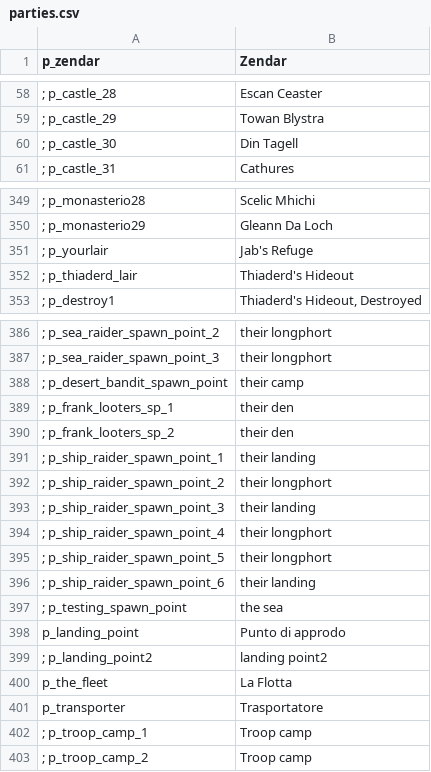
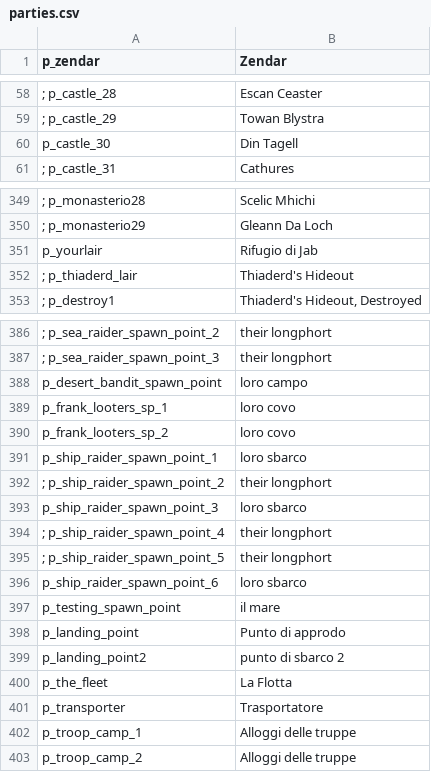
Before and after one commit to FabianoIlCapo/warband-vc-l10n, a CSV file: it/parties.csv, drawn as a sheet; only a part is shown, gaps mark what is left out; removed rows and columns are numbered as before the commit, all else as after; the diff covers the shown part only; the diff names each change by its address in the sheet, - before the commit and + after, or states it on an @@ line.

```diff
--- a/it/parties.csv
+++ b/it/parties.csv
-A60 (p_zendar): ; p_castle_30
+A60 (p_zendar): p_castle_30
-row 351: ; p_yourlair | Jab's Refuge
+row 351: p_yourlair | Rifugio di Jab
-row 388: ; p_desert_bandit_spawn_point | their camp
-row 389: ; p_frank_looters_sp_1 | their den
-row 390: ; p_frank_looters_sp_2 | their den
-row 391: ; p_ship_raider_spawn_point_1 | their landing
+row 388: p_desert_bandit_spawn_point | loro campo
+row 389: p_frank_looters_sp_1 | loro covo
+row 390: p_frank_looters_sp_2 | loro covo
+row 391: p_ship_raider_spawn_point_1 | loro sbarco
-row 393: ; p_ship_raider_spawn_point_3 | their landing
+row 393: p_ship_raider_spawn_point_3 | loro sbarco
-row 396: ; p_ship_raider_spawn_point_6 | their landing
-row 397: ; p_testing_spawn_point | the sea
+row 396: p_ship_raider_spawn_point_6 | loro sbarco
+row 397: p_testing_spawn_point | il mare
-row 399: ; p_landing_point2 | landing point2
+row 399: p_landing_point2 | punto di sbarco 2
-row 402: ; p_troop_camp_1 | Troop camp
-row 403: ; p_troop_camp_2 | Troop camp
+row 402: p_troop_camp_1 | Alloggi delle truppe
+row 403: p_troop_camp_2 | Alloggi delle truppe
```
Also changed, not shown: 17 added rows, 17 removed rows and 4 edited cells elsewhere in this file, it/dialogs.csv, it/game_menus.csv, 3 other files.
